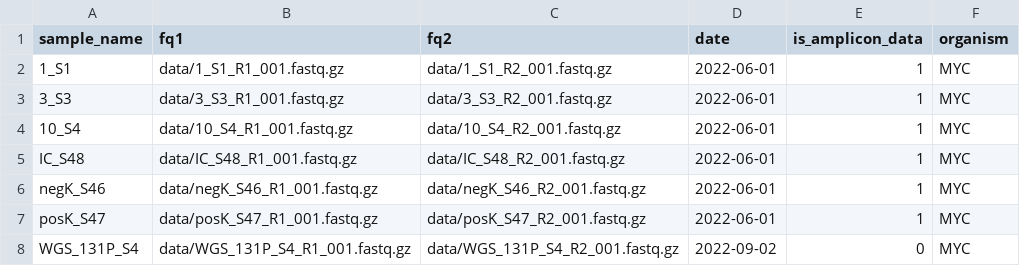
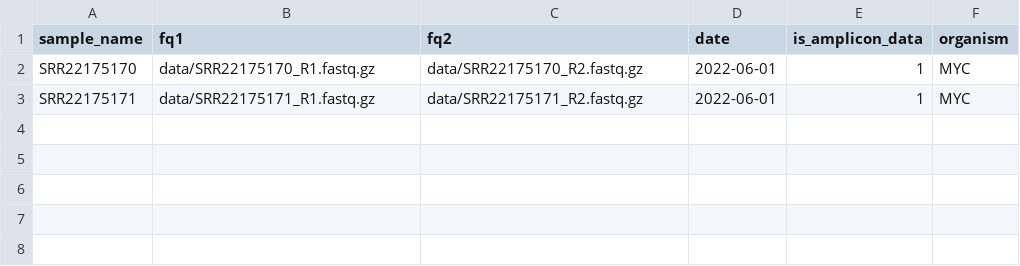
Before and after one commit to adriandrr/mdr_mtb-master, a CSV file: config/pep/samples.csv, drawn as a sheet.

```diff
--- a/config/pep/samples.csv
+++ b/config/pep/samples.csv
@@ -1,8 +1,3 @@
 sample_name,fq1,fq2,date,is_amplicon_data,organism
-1_S1,data/1_S1_R1_001.fastq.gz,data/1_S1_R2_001.fastq.gz,2022-06-01,1,MYC
-3_S3,data/3_S3_R1_001.fastq.gz,data/3_S3_R2_001.fastq.gz,2022-06-01,1,MYC
-10_S4,data/10_S4_R1_001.fastq.gz,data/10_S4_R2_001.fastq.gz,2022-06-01,1,MYC
-IC_S48,data/IC_S48_R1_001.fastq.gz,data/IC_S48_R2_001.fastq.gz,2022-06-01,1,MYC
-negK_S46,data/negK_S46_R1_001.fastq.gz,data/negK_S46_R2_001.fastq.gz,2022-06-01,1,MYC
-posK_S47,data/posK_S47_R1_001.fastq.gz,data/posK_S47_R2_001.fastq.gz,2022-06-01,1,MYC
-WGS_131P_S4,data/WGS_131P_S4_R1_001.fastq.gz,data/WGS_131P_S4_R2_001.fastq.gz,2022-09-02,0,MYC
+SRR22175170,data/SRR22175170_R1.fastq.gz,data/SRR22175170_R2.fastq.gz,2022-06-01,1,MYC
+SRR22175171,data/SRR22175171_R1.fastq.gz,data/SRR22175171_R2.fastq.gz,2022-06-01,1,MYC
```
Also changed, not shown: 11 other files.
